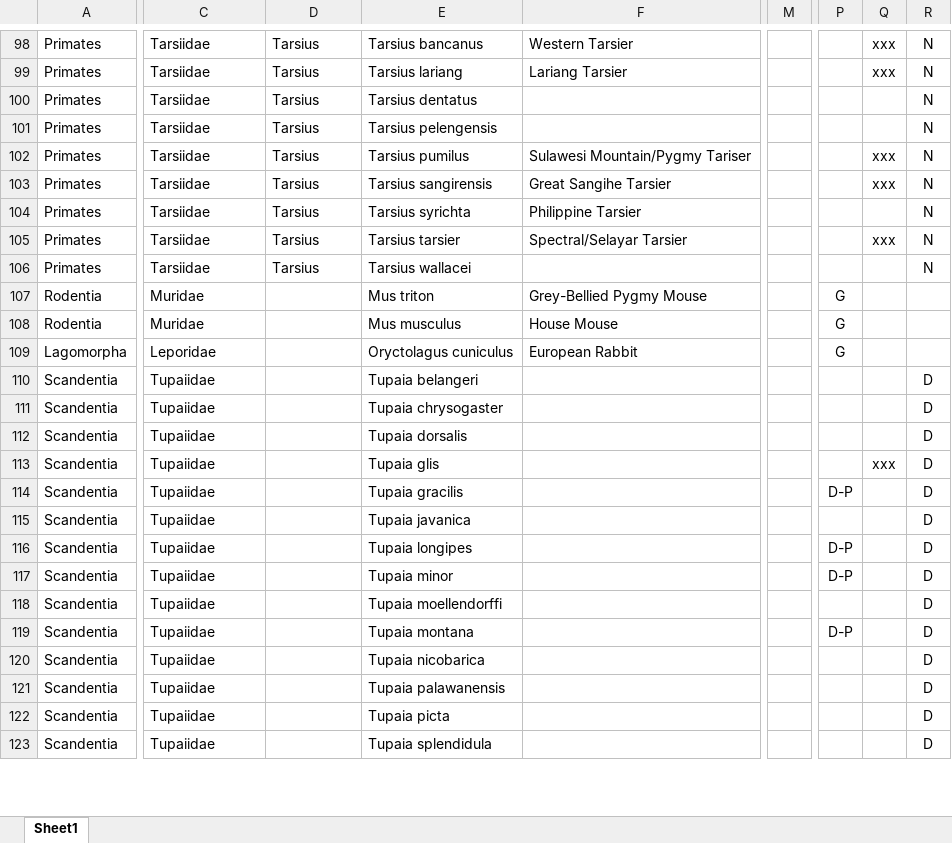
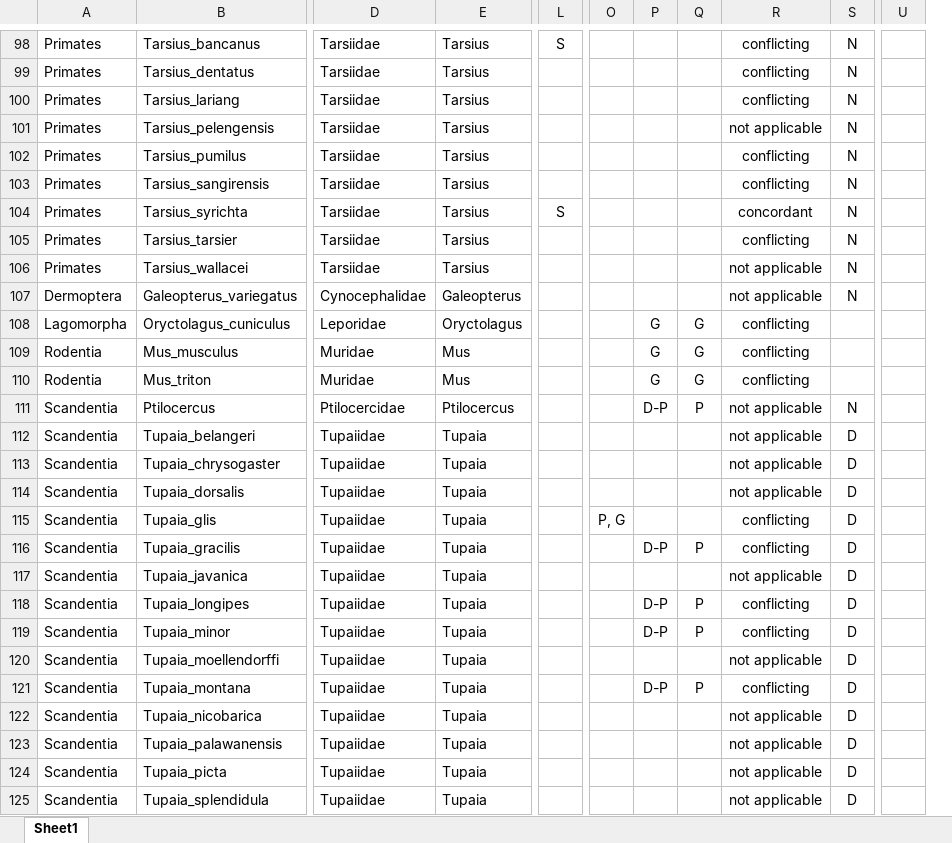
Before and after one commit to difiore/annual-reviews, an Excel workbook: comparison table.xlsx, sheet Sheet1, drawn as a sheet; only a part is shown, gaps mark what is left out; values as stored, in another font and other column widths than the file's, no borders; removed rows and columns are numbered as before the commit, all else as after; rows hold the shown columns only; the diff covers the shown part only; the diff names each change by its address in the sheet, - before the commit and + after, or states it on an @@ line.

```diff
--- a/comparison table.xlsx (sheet Sheet1)
+++ b/comparison table.xlsx (sheet Sheet1)
+column B, row 98: Tarsius_bancanus; rows 100-106: Tarsius_lariang | Tarsius_pelengensis | Tarsius_pumilus | Tarsius_sangirensis | Tarsius_syrichta | Tarsius_tarsier | Tarsius_wallacei; row 108: Oryctolagus_cuniculus; rows 112-125: Tupaia_belangeri | Tupaia_chrysogaster | Tupaia_dorsalis | Tupaia_glis | Tupaia_gracilis | Tupaia_javanica | Tupaia_longipes | Tupaia_minor | Tupaia_moellendorffi | Tupaia_montana | Tupaia_nicobarica | Tupaia_palawanensis | Tupaia_picta | Tupaia_splendidula
-column E, rows 98-99: Tarsius bancanus | Tarsius lariang; rows 101-106: Tarsius pelengensis | Tarsius pumilus | Tarsius sangirensis | Tarsius syrichta | Tarsius tarsier | Tarsius wallacei; rows 109-123: Oryctolagus cuniculus | Tupaia belangeri | Tupaia chrysogaster | Tupaia dorsalis | Tupaia glis | Tupaia gracilis | Tupaia javanica | Tupaia longipes | Tupaia minor | Tupaia moellendorffi | Tupaia montana | Tupaia nicobarica | Tupaia palawanensis | Tupaia picta | Tupaia splendidula
-column F, rows 98-99: Western Tarsier | Lariang Tarsier; rows 102-105: Sulawesi Mountain/Pygmy Tariser | Great Sangihe Tarsier | Philippine Tarsier | Spectral/Selayar Tarsier; row 109: European Rabbit
+column O, row 115: P, G
-column Q, rows 98-99: xxx | xxx; rows 102-105: xxx | xxx |  | xxx; row 113: xxx
+column Q, row 108: G; rows 116-121: P |  | P | P |  | P
+column R, row 98: conflicting; rows 100-106: conflicting | not applicable | conflicting | conflicting | concordant | conflicting | not applicable; row 108: conflicting; rows 112-125: not applicable | not applicable | not applicable | conflicting | conflicting | not applicable | conflicting | conflicting | not applicable | conflicting | not applicable | not applicable | not applicable | not applicable
+column U, empty
-L98: (empty)
+L98: S
@@ row 100 moved to row 99: Primates @@
-L104: (empty)
+L104: S
-row 107: Rodentia | Muridae |  | Mus triton | Grey-Bellied Pygmy Mouse |  | G
-row 108: Rodentia | Muridae |  | Mus musculus | House Mouse |  | G
+row 107: Dermoptera | Galeopterus_variegatus | Cynocephalidae | Galeopterus |  |  |  |  | not applicable | N
-E108: (empty)
+E108: Oryctolagus
+row 109: Rodentia | Mus_musculus | Muridae | Mus |  |  | G | G | conflicting
+row 110: Rodentia | Mus_triton | Muridae | Mus |  |  | G | G | conflicting
+row 111: Scandentia | Ptilocercus | Ptilocercidae | Ptilocercus |  |  | D-P | P | not applicable | N
-E112:E125: (empty)
+E112:E125: Tupaia
```
Also changed, not shown: 25 added rows, 27 removed rows, 40 moved rows, 12 edited cells and cell formats elsewhere in this sheet, 8 other files.
